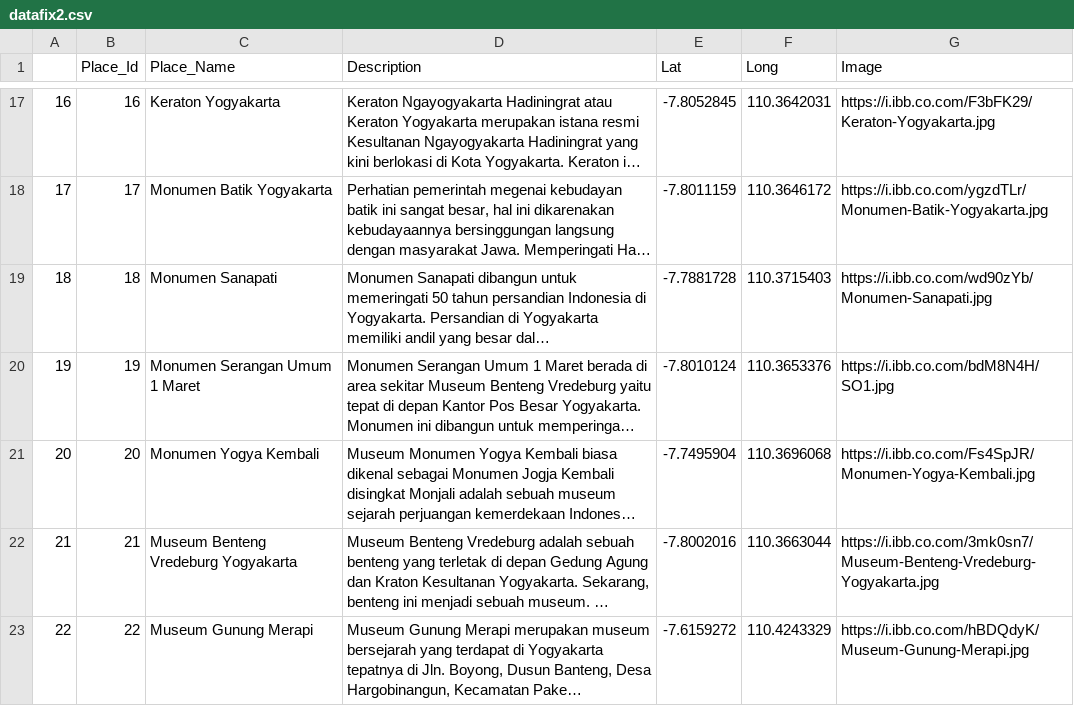
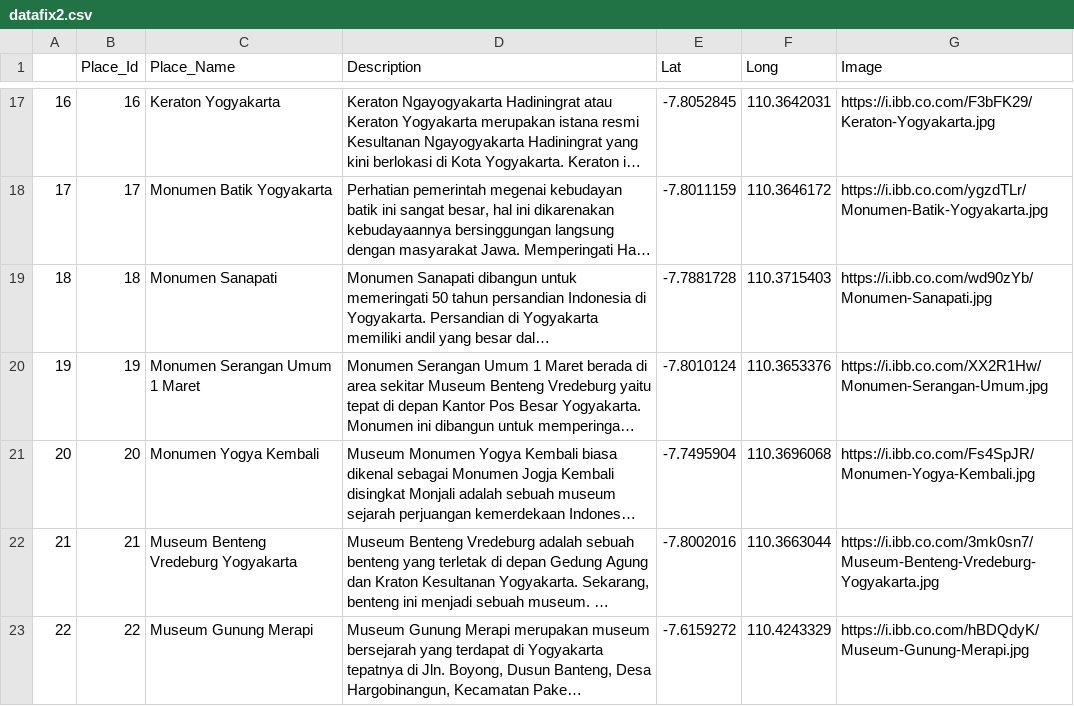
Before and after one commit to Banendra17/RekomBEX, a CSV file: datafix2.csv, drawn as a sheet; only a part is shown, gaps mark what is left out; long unchanged cells end in …; the diff names each change by its address in the sheet, - before the commit and + after, or states it on an @@ line.

Commit message:
update

```diff
--- a/datafix2.csv
+++ b/datafix2.csv
-G20 (Image): https://i.ibb.co.com/bdM8N4H/SO1.jpg
+G20 (Image): https://i.ibb.co.com/XX2R1Hw/Monumen-Serangan-Umum.jpg
```
